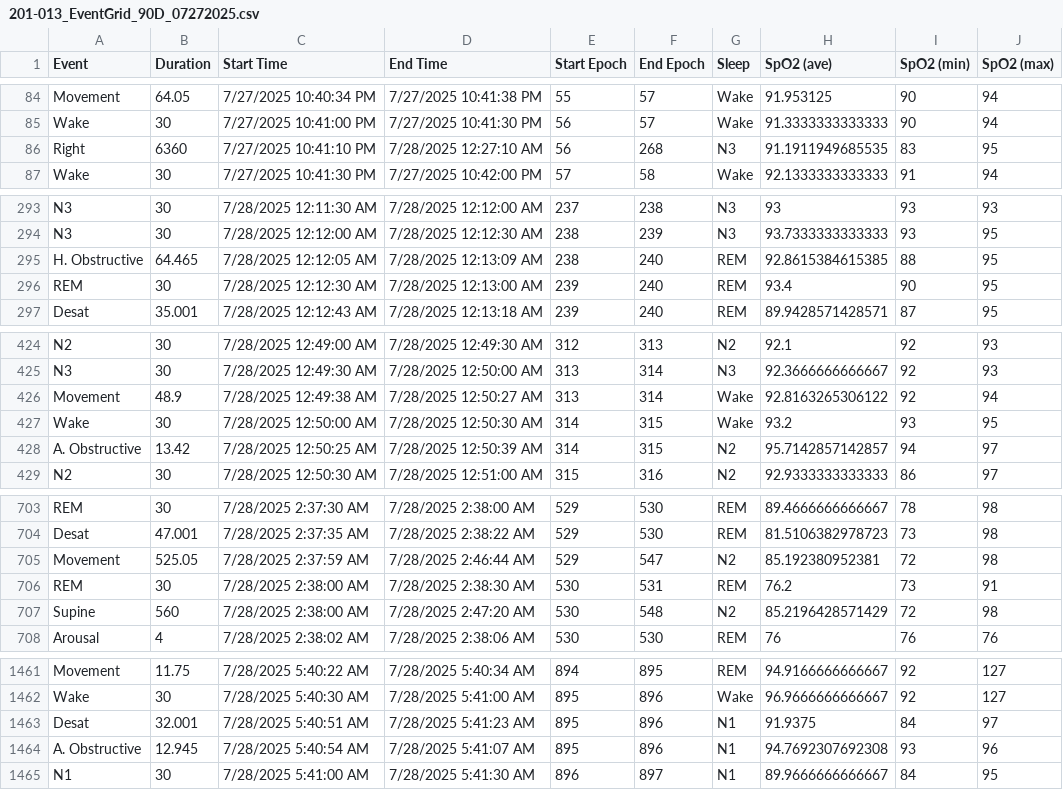
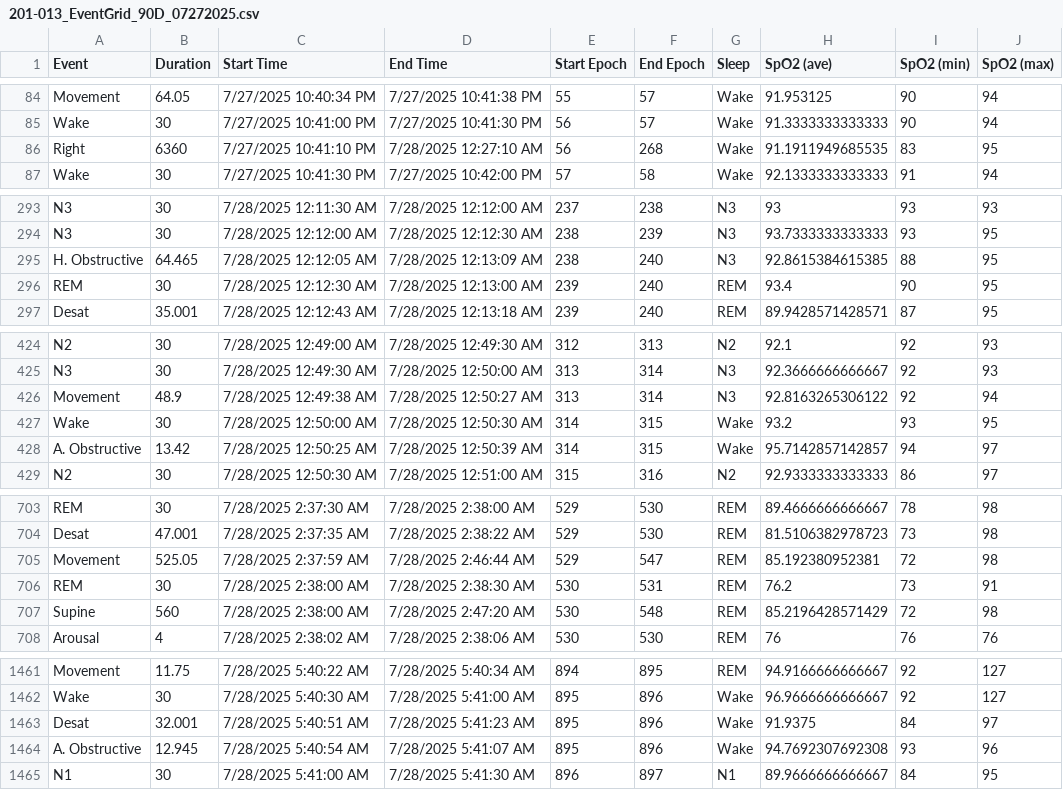
Before and after one commit to Lunair-Medical/sleepStudies, a CSV file: data/EventGrids/201-013_EventGrid_90D_07272025.csv, drawn as a sheet; only a part is shown, gaps mark what is left out; the diff covers the shown part only.

Commit message:
updated overlapping events code based on new nox output (event grids have always a date and time)

```diff
--- a/data/EventGrids/201-013_EventGrid_90D_07272025.csv
+++ b/data/EventGrids/201-013_EventGrid_90D_07272025.csv
@@ -85,3 +85,3 @@ Movement,64.05,7/27/2025 10:40:34 PM,7/27/2025 10:41:38 PM,55,57,Wake,91.953125,
 Wake,30,7/27/2025 10:41:00 PM,7/27/2025 10:41:30 PM,56,57,Wake,91.3333333333333,90,94,
-Right,6360,7/27/2025 10:41:10 PM,7/28/2025 12:27:10 AM,56,268,N3,91.1911949685535,83,95,
+Right,6360,7/27/2025 10:41:10 PM,7/28/2025 12:27:10 AM,56,268,Wake,91.1911949685535,83,95,
 Wake,30,7/27/2025 10:41:30 PM,7/27/2025 10:42:00 PM,57,58,Wake,92.1333333333333,91,94,
@@ -294,3 +294,3 @@ N3,30,7/28/2025 12:11:30 AM,7/28/2025 12:12:00 AM,237,238,N3,93,93,93,
 N3,30,7/28/2025 12:12:00 AM,7/28/2025 12:12:30 AM,238,239,N3,93.7333333333333,93,95,
-H. Obstructive,64.465,7/28/2025 12:12:05 AM,7/28/2025 12:13:09 AM,238,240,REM,92.8615384615385,88,95,
+H. Obstructive,64.465,7/28/2025 12:12:05 AM,7/28/2025 12:13:09 AM,238,240,N3,92.8615384615385,88,95,
 REM,30,7/28/2025 12:12:30 AM,7/28/2025 12:13:00 AM,239,240,REM,93.4,90,95,
@@ -425,5 +425,5 @@ N2,30,7/28/2025 12:49:00 AM,7/28/2025 12:49:30 AM,312,313,N2,92.1,92,93,
 N3,30,7/28/2025 12:49:30 AM,7/28/2025 12:50:00 AM,313,314,N3,92.3666666666667,92,93,
-Movement,48.9,7/28/2025 12:49:38 AM,7/28/2025 12:50:27 AM,313,314,Wake,92.8163265306122,92,94,
+Movement,48.9,7/28/2025 12:49:38 AM,7/28/2025 12:50:27 AM,313,314,N3,92.8163265306122,92,94,
 Wake,30,7/28/2025 12:50:00 AM,7/28/2025 12:50:30 AM,314,315,Wake,93.2,93,95,
-A. Obstructive,13.42,7/28/2025 12:50:25 AM,7/28/2025 12:50:39 AM,314,315,N2,95.7142857142857,94,97,
+A. Obstructive,13.42,7/28/2025 12:50:25 AM,7/28/2025 12:50:39 AM,314,315,Wake,95.7142857142857,94,97,
 N2,30,7/28/2025 12:50:30 AM,7/28/2025 12:51:00 AM,315,316,N2,92.9333333333333,86,97,
@@ -704,5 +704,5 @@ REM,30,7/28/2025 2:37:30 AM,7/28/2025 2:38:00 AM,529,530,REM,89.4666666666667,78
 Desat,47.001,7/28/2025 2:37:35 AM,7/28/2025 2:38:22 AM,529,530,REM,81.5106382978723,73,98,
-Movement,525.05,7/28/2025 2:37:59 AM,7/28/2025 2:46:44 AM,529,547,N2,85.192380952381,72,98,
+Movement,525.05,7/28/2025 2:37:59 AM,7/28/2025 2:46:44 AM,529,547,REM,85.192380952381,72,98,
 REM,30,7/28/2025 2:38:00 AM,7/28/2025 2:38:30 AM,530,531,REM,76.2,73,91,
-Supine,560,7/28/2025 2:38:00 AM,7/28/2025 2:47:20 AM,530,548,N2,85.2196428571429,72,98,
+Supine,560,7/28/2025 2:38:00 AM,7/28/2025 2:47:20 AM,530,548,REM,85.2196428571429,72,98,
 Arousal,4,7/28/2025 2:38:02 AM,7/28/2025 2:38:06 AM,530,530,REM,76,76,76,
@@ -1462,4 +1462,4 @@ Movement,11.75,7/28/2025 5:40:22 AM,7/28/2025 5:40:34 AM,894,895,REM,94.91666666
 Wake,30,7/28/2025 5:40:30 AM,7/28/2025 5:41:00 AM,895,896,Wake,96.9666666666667,92,127,
-Desat,32.001,7/28/2025 5:40:51 AM,7/28/2025 5:41:23 AM,895,896,N1,91.9375,84,97,
-A. Obstructive,12.945,7/28/2025 5:40:54 AM,7/28/2025 5:41:07 AM,895,896,N1,94.7692307692308,93,96,
+Desat,32.001,7/28/2025 5:40:51 AM,7/28/2025 5:41:23 AM,895,896,Wake,91.9375,84,97,
+A. Obstructive,12.945,7/28/2025 5:40:54 AM,7/28/2025 5:41:07 AM,895,896,Wake,94.7692307692308,93,96,
 N1,30,7/28/2025 5:41:00 AM,7/28/2025 5:41:30 AM,896,897,N1,89.9666666666667,84,95,
```
Also changed, not shown: 11 edited cells elsewhere in this file, data/EventGrids/201-010_EventGrid_120D_07272025.csv, data/EventGrids/201-011_EventGrid_90D_07292025.csv, 3 other files.
